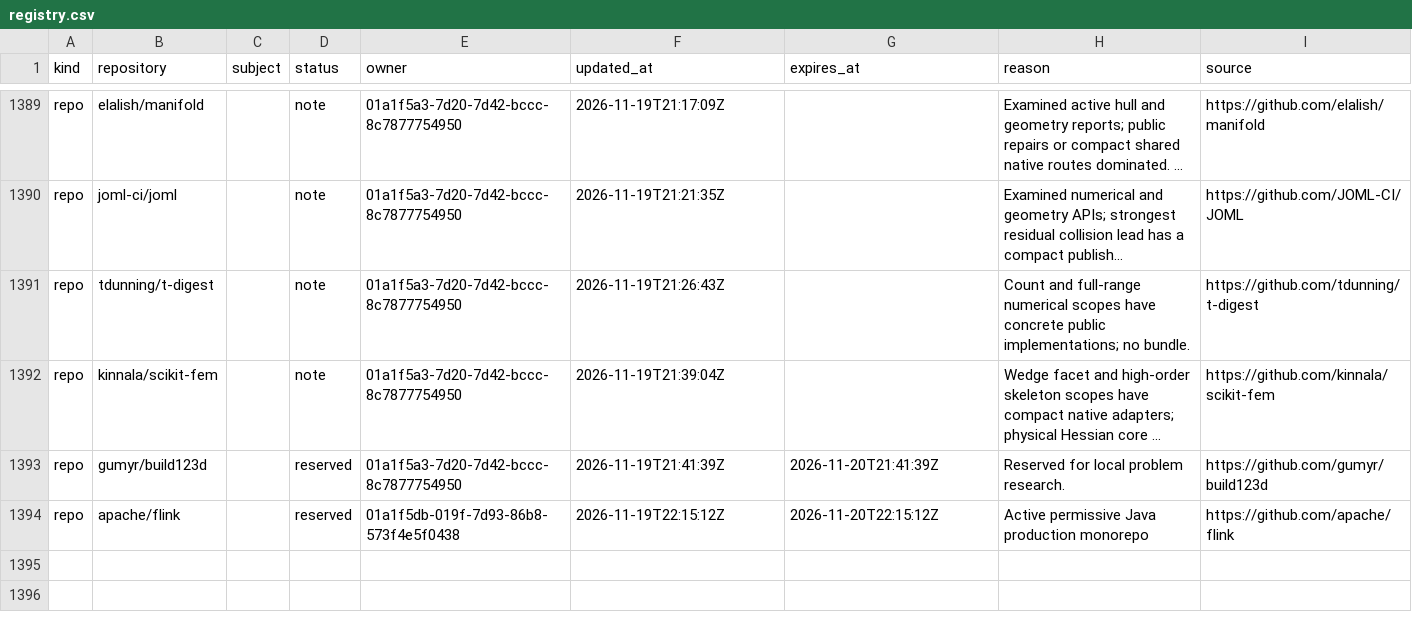
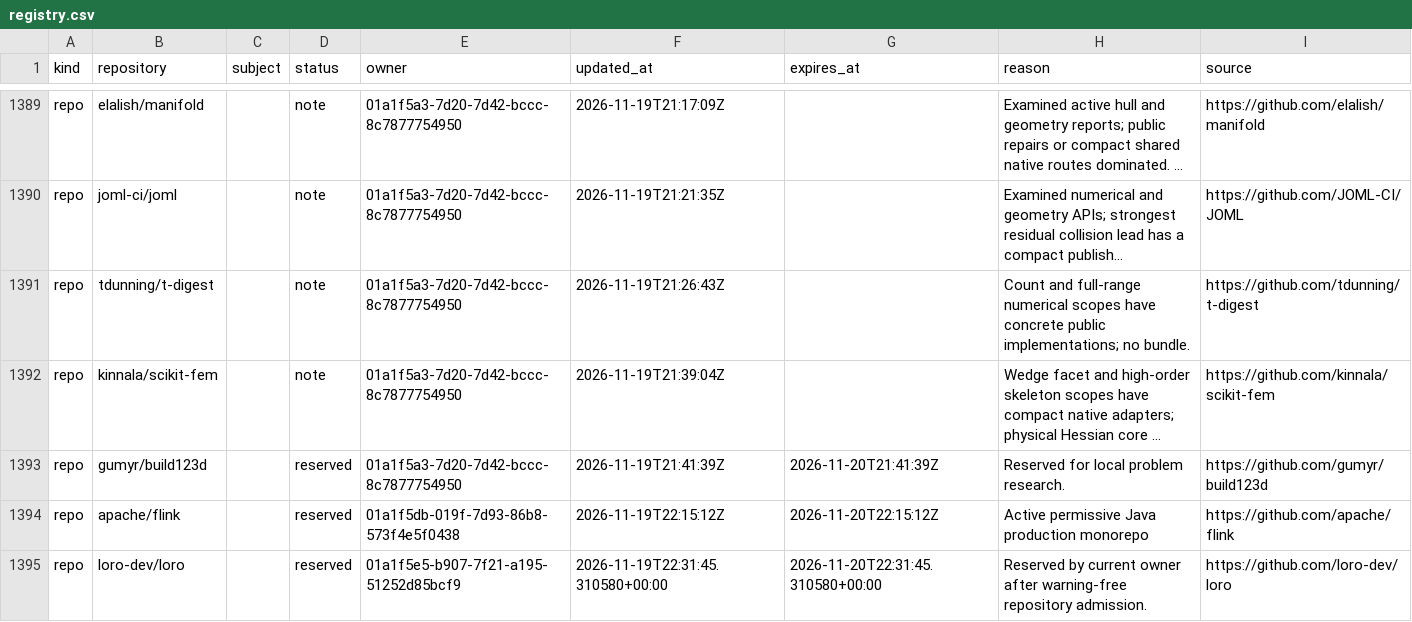
Before and after one commit to samridh-girdhar/disallowed-repos, a CSV file: registry.csv, drawn as a sheet; only a part is shown, gaps mark what is left out; long unchanged cells end in ….

Commit message:
Reserve Loro for current owner

```diff
--- a/registry.csv
+++ b/registry.csv
@@ -1394 +1394,2 @@ repo,gumyr/build123d,,reserved,01a1f5a3-7d20-7d42-bccc-8c7877754950,2026-11-19T2
 repo,apache/flink,,reserved,01a1f5db-019f-7d93-86b8-573f4e5f0438,2026-11-19T22:15:12Z,2026-11-20T22:15:12Z,Active permissive Java production monorepo,https://github.com/apache/flink
+repo,loro-dev/loro,,reserved,01a1f5e5-b907-7f21-a195-51252d85bcf9,2026-11-19T22:31:45.310580+00:00,2026-11-20T22:31:45.310580+00:00,Reserved by current owner after warning-free repository admission.,https://github.com/loro-dev/loro
```
